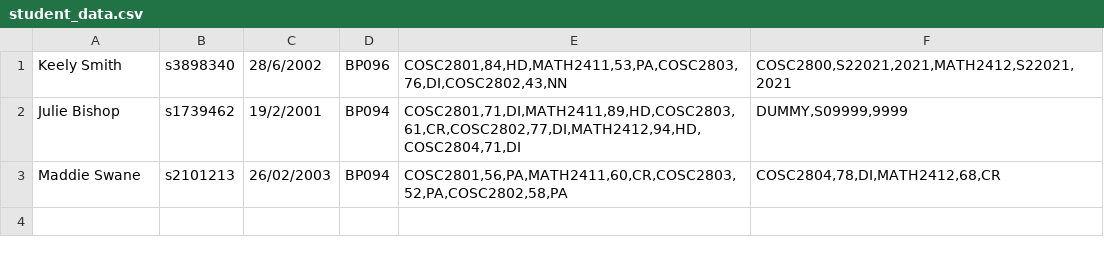
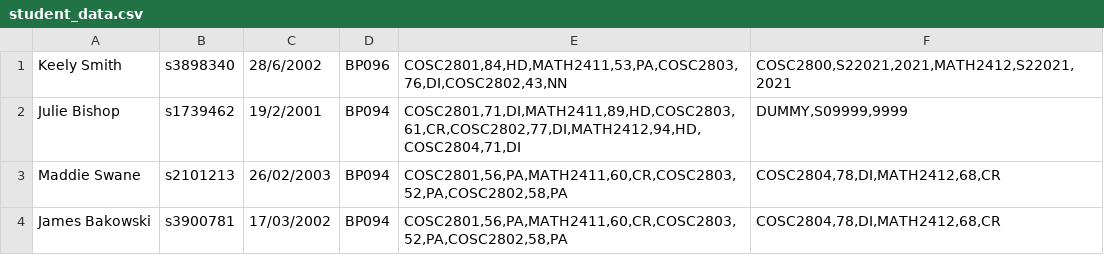
Before and after one commit to czerej15/group2-project, a CSV file: student_data.csv, drawn as a sheet.

Commit message:
added myself as student for testing

```diff
--- a/student_data.csv
+++ b/student_data.csv
@@ -3 +3,2 @@ Julie Bishop;s1739462;19/2/2001;BP094;COSC2801,71,DI,MATH2411,89,HD,COSC2803,61,
 Maddie Swane;s2101213;26/02/2003;BP094;COSC2801,56,PA,MATH2411,60,CR,COSC2803,52,PA,COSC2802,58,PA;COSC2804,78,DI,MATH2412,68,CR
+James Bakowski;s3900781;17/03/2002;BP094;COSC2801,56,PA,MATH2411,60,CR,COSC2803,52,PA,COSC2802,58,PA;COSC2804,78,DI,MATH2412,68,CR
```
